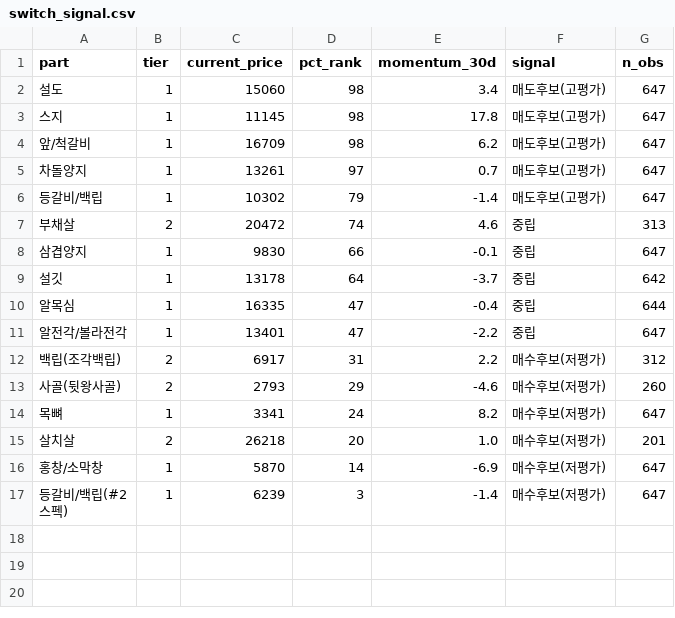
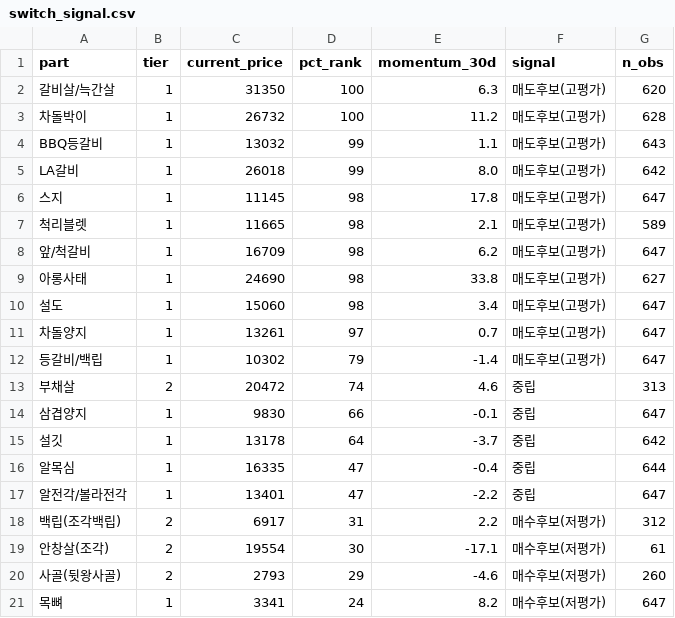
Before and after one commit to livedevgit-dev/Beef_Price_Model, a CSV file: data/2_dashboard/switch_signal.csv, drawn as a sheet; only a part is shown; the shorter side is filled out with more unchanged rows.

```diff
--- a/data/2_dashboard/switch_signal.csv
+++ b/data/2_dashboard/switch_signal.csv
@@ -1,5 +1,11 @@
 part,tier,current_price,pct_rank,momentum_30d,signal,n_obs
+갈비살/늑간살,1,31350,100,6.3,매도후보(고평가),620
+차돌박이,1,26732,100,11.2,매도후보(고평가),628
+BBQ등갈비,1,13032,99,1.1,매도후보(고평가),643
+LA갈비,1,26018,99,8.0,매도후보(고평가),642
+스지,1,11145,98,17.8,매도후보(고평가),647
+척리블렛,1,11665,98,2.1,매도후보(고평가),589
+앞/척갈비,1,16709,98,6.2,매도후보(고평가),647
+아롱사태,1,24690,98,33.8,매도후보(고평가),627
 설도,1,15060,98,3.4,매도후보(고평가),647
-스지,1,11145,98,17.8,매도후보(고평가),647
-앞/척갈비,1,16709,98,6.2,매도후보(고평가),647
 차돌양지,1,13261,97,0.7,매도후보(고평가),647
@@ -12,2 +18,3 @@
 백립(조각백립),2,6917,31,2.2,매수후보(저평가),312
+안창살(조각),2,19554,30,-17.1,매수후보(저평가),61
 사골(뒷왕사골),2,2793,29,-4.6,매수후보(저평가),260
```
Also changed, not shown: data/2_dashboard/data_status.csv, data/2_dashboard/meatbox_universe.csv, 25 other files.
